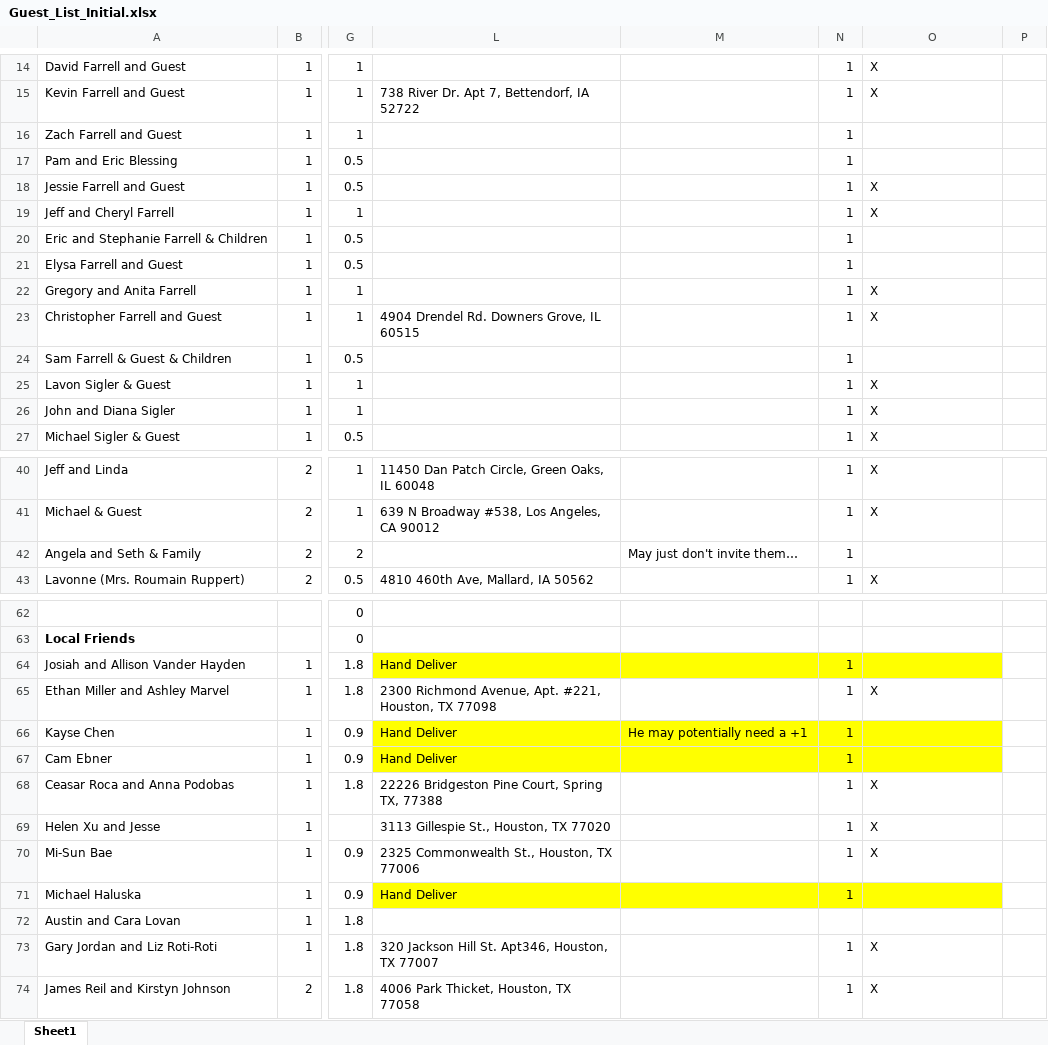
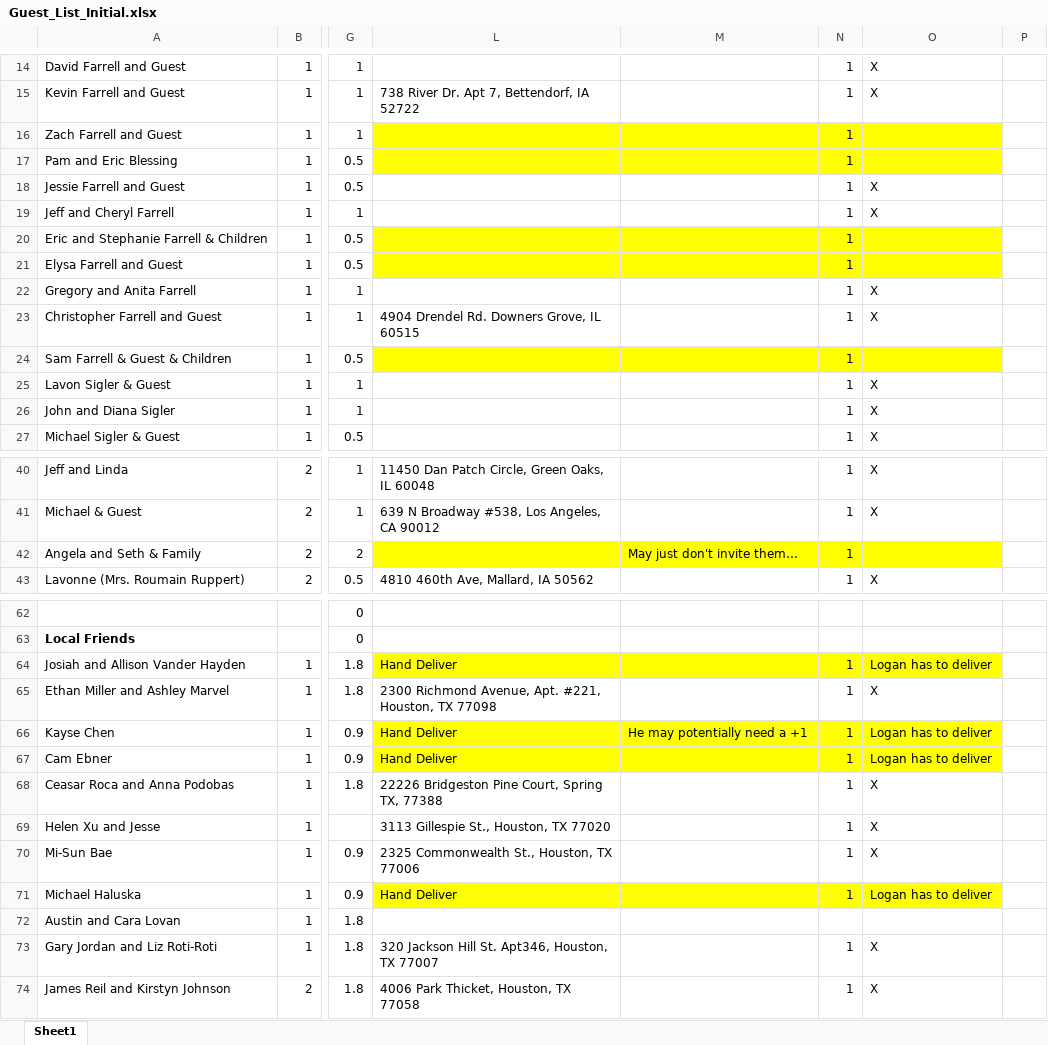
Before and after one commit to farrell49/Farrell_Garrett_Wedding, an Excel workbook: Guest_List_Initial.xlsx, sheet Sheet1, drawn as a sheet; only a part is shown, gaps mark what is left out; values as stored, in another font and other column widths than the file's, no borders; conditional formats not drawn; the diff covers the shown part only; the diff names each change by its address in the sheet, - before the commit and + after, or states it on an @@ line.

Commit message:
Updated more save the date stuff

```diff
--- a/Guest_List_Initial.xlsx (sheet Sheet1)
+++ b/Guest_List_Initial.xlsx (sheet Sheet1)
-L16:O17 fill: none
+L16:O17 fill: #FFFF00
-L20:O21 fill: none
+L20:O21 fill: #FFFF00
-L24:O24 fill: none
+L24:O24 fill: #FFFF00
-L42:O42 fill: none
+L42:O42 fill: #FFFF00
-O64: (empty)
+O64: Logan has to deliver
-O66:O67: (empty)
+O66:O67: Logan has to deliver
-O71: (empty)
+O71: Logan has to deliver
```
Also changed, not shown: 2 edited cells elsewhere in this sheet.
